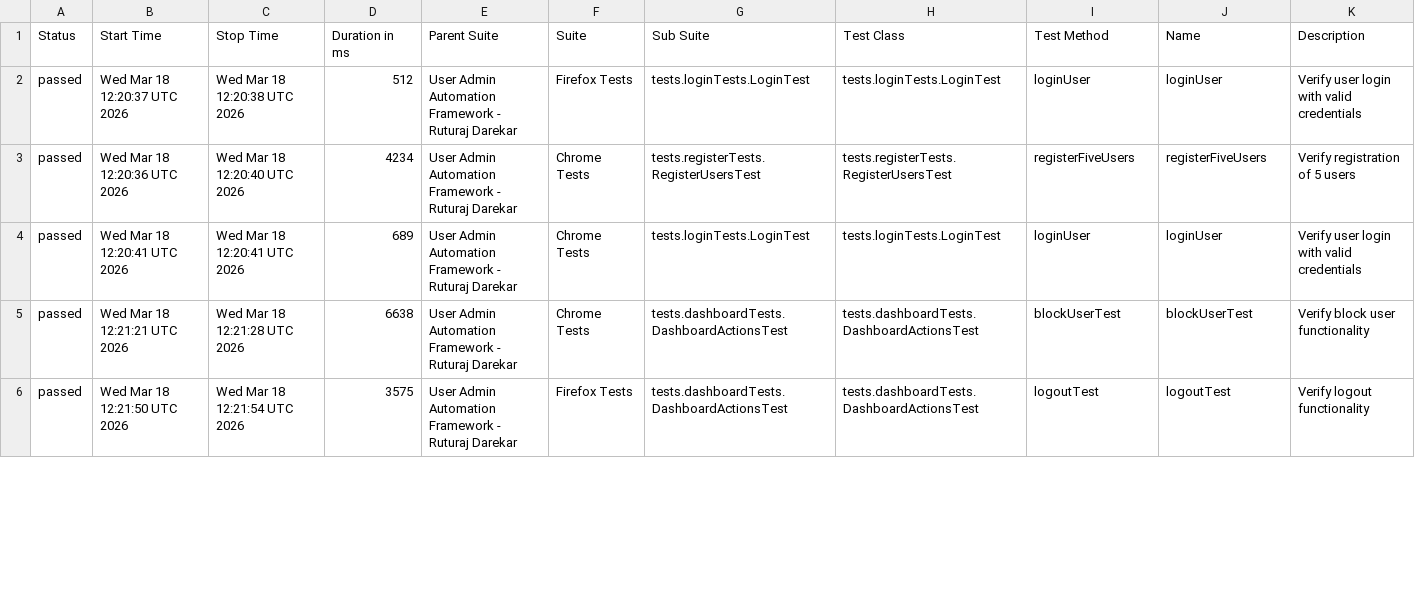
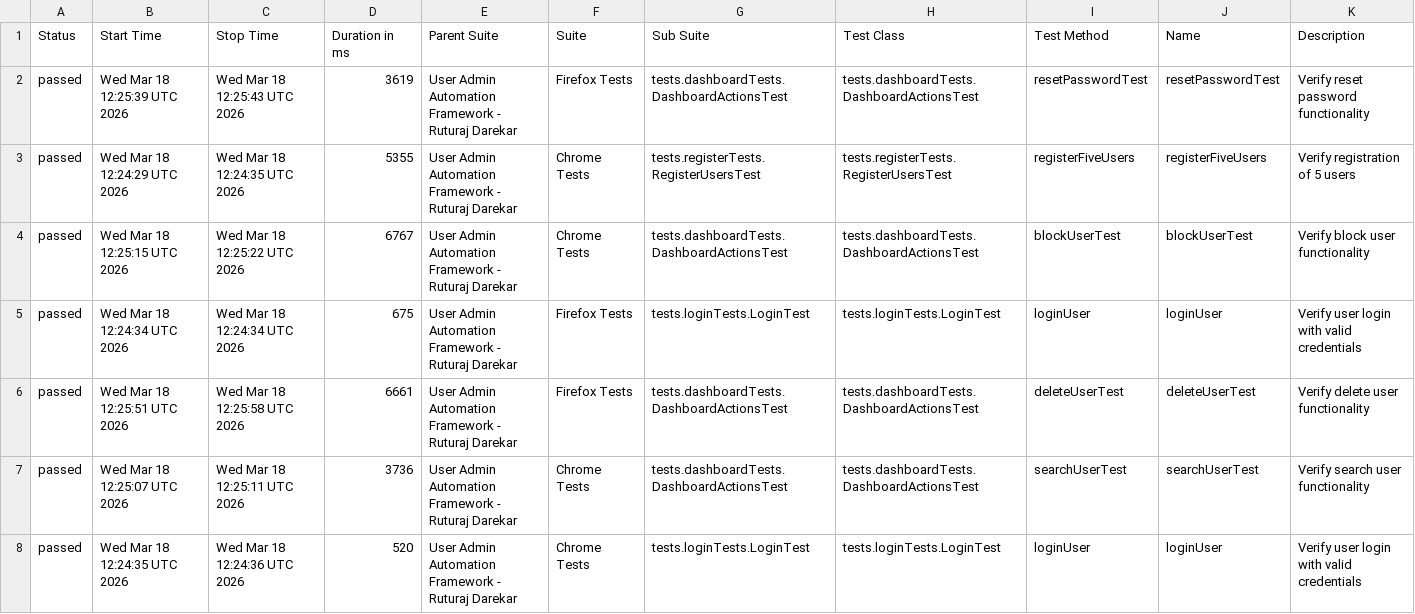
Before and after one commit to Ruturaj0861/user-admin-automation, a CSV file: data/suites.csv, drawn as a sheet; only a part is shown; the diff covers the shown part only.

```diff
--- a/data/suites.csv
+++ b/data/suites.csv
@@ -1,6 +1,8 @@
 "Status","Start Time","Stop Time","Duration in ms","Parent Suite","Suite","Sub Suite","Test Class","Test Method","Name","Description"
-"passed","Wed Mar 18 12:20:37 UTC 2026","Wed Mar 18 12:20:38 UTC 2026","512","User Admin Automation Framework - Ruturaj Darekar","Firefox Tests","tests.loginTests.LoginTest","tests.loginTests.LoginTest","loginUser","loginUser","Verify user login with valid credentials"
-"passed","Wed Mar 18 12:20:36 UTC 2026","Wed Mar 18 12:20:40 UTC 2026","4234","User Admin Automation Framework - Ruturaj Darekar","Chrome Tests","tests.registerTests.RegisterUsersTest","tests.registerTests.RegisterUsersTest","registerFiveUsers","registerFiveUsers","Verify registration of 5 users"
-"passed","Wed Mar 18 12:20:41 UTC 2026","Wed Mar 18 12:20:41 UTC 2026","689","User Admin Automation Framework - Ruturaj Darekar","Chrome Tests","tests.loginTests.LoginTest","tests.loginTests.LoginTest","loginUser","loginUser","Verify user login with valid credentials"
-"passed","Wed Mar 18 12:21:21 UTC 2026","Wed Mar 18 12:21:28 UTC 2026","6638","User Admin Automation Framework - Ruturaj Darekar","Chrome Tests","tests.dashboardTests.DashboardActionsTest","tests.dashboardTests.DashboardActionsTest","blockUserTest","blockUserTest","Verify block user functionality"
-"passed","Wed Mar 18 12:21:50 UTC 2026","Wed Mar 18 12:21:54 UTC 2026","3575","User Admin Automation Framework - Ruturaj Darekar","Firefox Tests","tests.dashboardTests.DashboardActionsTest","tests.dashboardTests.DashboardActionsTest","logoutTest","logoutTest","Verify logout functionality"
+"passed","Wed Mar 18 12:25:39 UTC 2026","Wed Mar 18 12:25:43 UTC 2026","3619","User Admin Automation Framework - Ruturaj Darekar","Firefox Tests","tests.dashboardTests.DashboardActionsTest","tests.dashboardTests.DashboardActionsTest","resetPasswordTest","resetPasswordTest","Verify reset password functionality"
+"passed","Wed Mar 18 12:24:29 UTC 2026","Wed Mar 18 12:24:35 UTC 2026","5355","User Admin Automation Framework - Ruturaj Darekar","Chrome Tests","tests.registerTests.RegisterUsersTest","tests.registerTests.RegisterUsersTest","registerFiveUsers","registerFiveUsers","Verify registration of 5 users"
+"passed","Wed Mar 18 12:25:15 UTC 2026","Wed Mar 18 12:25:22 UTC 2026","6767","User Admin Automation Framework - Ruturaj Darekar","Chrome Tests","tests.dashboardTests.DashboardActionsTest","tests.dashboardTests.DashboardActionsTest","blockUserTest","blockUserTest","Verify block user functionality"
+"passed","Wed Mar 18 12:24:34 UTC 2026","Wed Mar 18 12:24:34 UTC 2026","675","User Admin Automation Framework - Ruturaj Darekar","Firefox Tests","tests.loginTests.LoginTest","tests.loginTests.LoginTest","loginUser","loginUser","Verify user login with valid credentials"
+"passed","Wed Mar 18 12:25:51 UTC 2026","Wed Mar 18 12:25:58 UTC 2026","6661","User Admin Automation Framework - Ruturaj Darekar","Firefox Tests","tests.dashboardTests.DashboardActionsTest","tests.dashboardTests.DashboardActionsTest","deleteUserTest","deleteUserTest","Verify delete user functionality"
+"passed","Wed Mar 18 12:25:07 UTC 2026","Wed Mar 18 12:25:11 UTC 2026","3736","User Admin Automation Framework - Ruturaj Darekar","Chrome Tests","tests.dashboardTests.DashboardActionsTest","tests.dashboardTests.DashboardActionsTest","searchUserTest","searchUserTest","Verify search user functionality"
+"passed","Wed Mar 18 12:24:35 UTC 2026","Wed Mar 18 12:24:36 UTC 2026","520","User Admin Automation Framework - Ruturaj Darekar","Chrome Tests","tests.loginTests.LoginTest","tests.loginTests.LoginTest","loginUser","loginUser","Verify user login with valid credentials"
```
Also changed, not shown: 1 added row, 3 removed rows and 68 edited cells elsewhere in this file, data/behaviors.csv, 54 other files.
